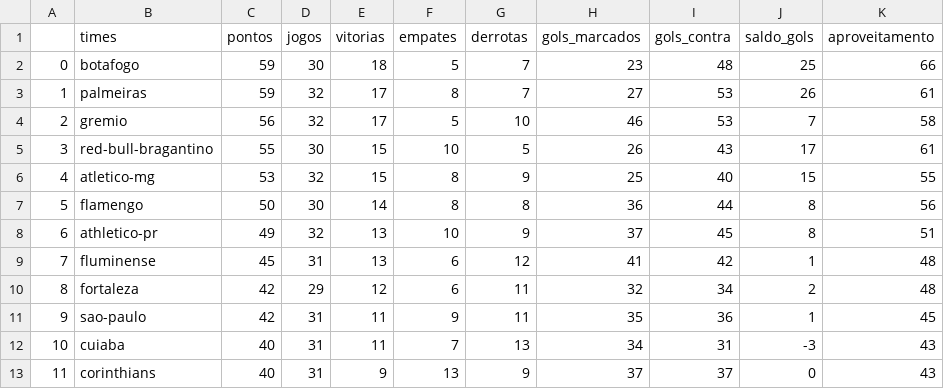
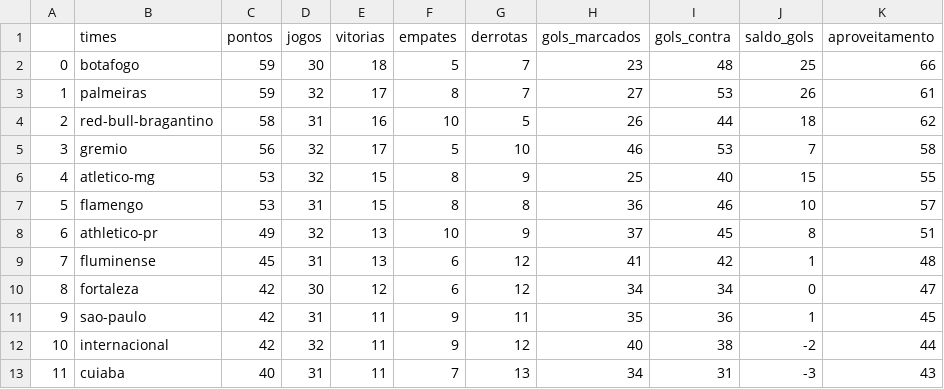
Before and after one commit to silviolima07/fut_serieA_2023, a CSV file: CSV/dados_2023.csv, drawn as a sheet; only a part is shown; the diff covers the shown part only.

```diff
--- a/CSV/dados_2023.csv
+++ b/CSV/dados_2023.csv
@@ -3,11 +3,11 @@
 1,palmeiras,59,32,17,8,7,27,53,26,61
-2,gremio,56,32,17,5,10,46,53,7,58
-3,red-bull-bragantino,55,30,15,10,5,26,43,17,61
+2,red-bull-bragantino,58,31,16,10,5,26,44,18,62
+3,gremio,56,32,17,5,10,46,53,7,58
 4,atletico-mg,53,32,15,8,9,25,40,15,55
-5,flamengo,50,30,14,8,8,36,44,8,56
+5,flamengo,53,31,15,8,8,36,46,10,57
 6,athletico-pr,49,32,13,10,9,37,45,8,51
 7,fluminense,45,31,13,6,12,41,42,1,48
-8,fortaleza,42,29,12,6,11,32,34,2,48
+8,fortaleza,42,30,12,6,12,34,34,0,47
 9,sao-paulo,42,31,11,9,11,35,36,1,45
-10,cuiaba,40,31,11,7,13,34,31,-3,43
-11,corinthians,40,31,9,13,9,37,37,0,43
+10,internacional,42,32,11,9,12,40,38,-2,44
+11,cuiaba,40,31,11,7,13,34,31,-3,43
```
Also changed, not shown: 1 added row, 1 removed row and 22 edited cells elsewhere in this file, CSV/dados_2012_2023.csv.
